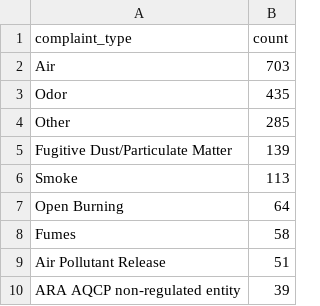
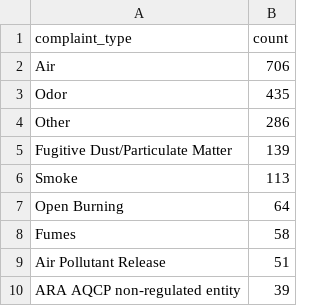
Before and after one commit to david-a-weisz/live-nicar-pipeline, a CSV file: exported_data/complaint_type_frequency.csv, drawn as a sheet; only a part is shown.

```diff
--- a/exported_data/complaint_type_frequency.csv
+++ b/exported_data/complaint_type_frequency.csv
@@ -1,5 +1,5 @@
 complaint_type,count
-Air,703
+Air,706
 Odor,435
-Other,285
+Other,286
 Fugitive Dust/Particulate Matter,139
```
Also changed, not shown: exported_data/all_complaints.csv, exported_data/county_frequency.csv, 1 other file.
